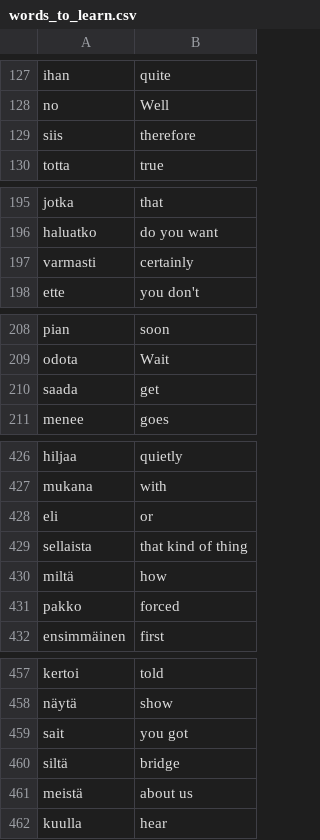
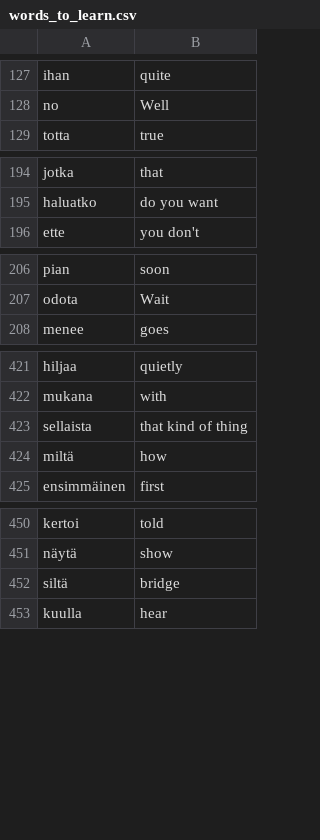
Before and after one commit to Karimmdi/Kielen-ohjattu-oppiminen, a CSV file: languages/words_to_learn.csv, drawn as a sheet; only a part is shown, gaps mark what is left out; the diff covers the shown part only.

```diff
--- a/languages/words_to_learn.csv
+++ b/languages/words_to_learn.csv
@@ -128,3 +128,2 @@ ihan,quite
 no,Well
-siis,therefore
 totta,true
@@ -196,3 +195,2 @@ jotka,that
 haluatko,do you want
-varmasti,certainly
 ette,you don't
@@ -209,3 +207,2 @@ pian,soon
 odota,Wait
-saada,get
 menee,goes
@@ -427,6 +422,4 @@ hiljaa,quietly
 mukana,with
-eli,or
 sellaista,that kind of thing
 miltä,how
-pakko,forced
 ensimmäinen,first
@@ -458,5 +451,3 @@ kertoi,told
 näytä,show
-sait,you got
 siltä,bridge
-meistä,about us
 kuulla,hear
```
Also changed, not shown: 29 removed rows elsewhere in this file, 9 other files.
